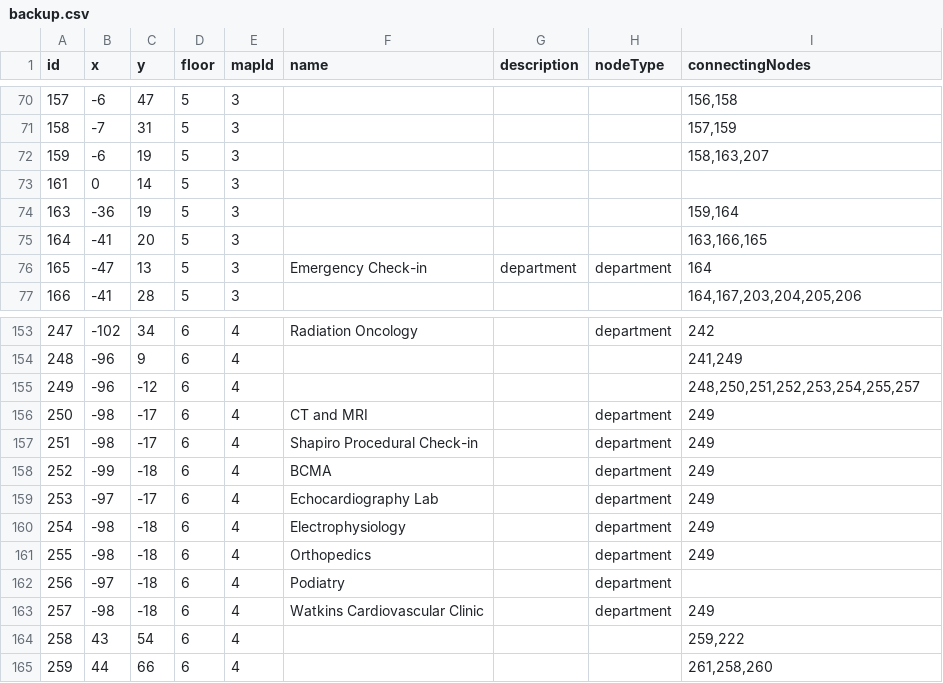
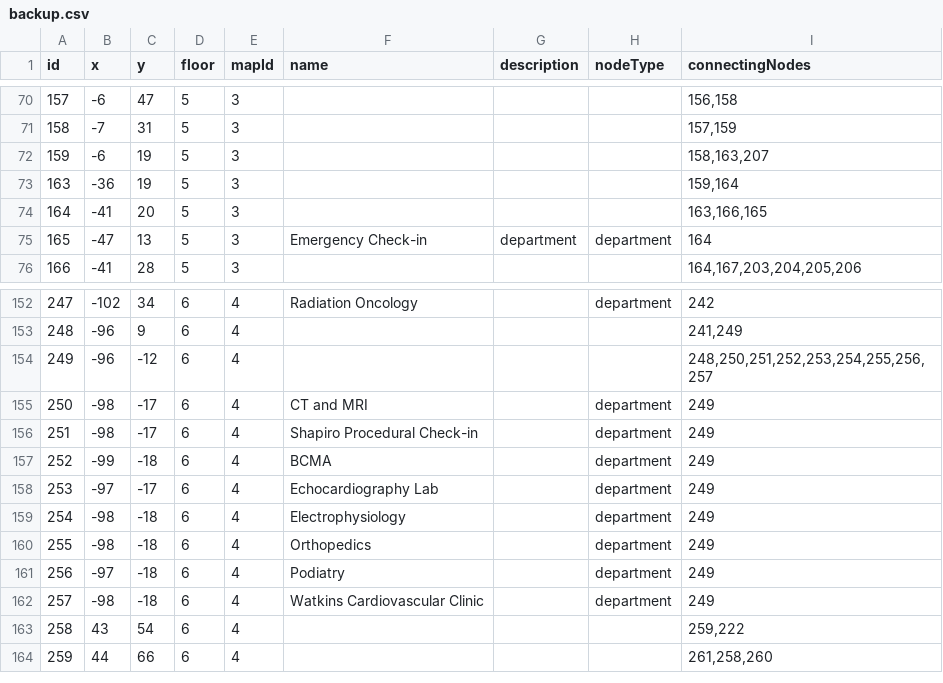
Before and after one commit to rohan908/team-o-copy, a CSV file: apps/backend/src/directoryBackup/backup.csv, drawn as a sheet; only a part is shown, gaps mark what is left out.

```diff
--- a/apps/backend/src/directoryBackup/backup.csv
+++ b/apps/backend/src/directoryBackup/backup.csv
@@ -72,3 +72,2 @@ id,x,y,floor,mapId,name,description,nodeType,connectingNodes
 159,-6,19,5,3,,,,"158,163,207"
-161,0,14,5,3,,,,
 163,-36,19,5,3,,,,"159,164"
@@ -154,3 +153,3 @@ id,x,y,floor,mapId,name,description,nodeType,connectingNodes
 248,-96,9,6,4,,,,"241,249"
-249,-96,-12,6,4,,,,"248,250,251,252,253,254,255,257"
+249,-96,-12,6,4,,,,"248,250,251,252,253,254,255,256,257"
 250,-98,-17,6,4,CT and MRI,,department,249
@@ -161,3 +160,3 @@ id,x,y,floor,mapId,name,description,nodeType,connectingNodes
 255,-98,-18,6,4,Orthopedics,,department,249
-256,-97,-18,6,4,Podiatry,,department,
+256,-97,-18,6,4,Podiatry,,department,249
 257,-98,-18,6,4,Watkins Cardiovascular Clinic,,department,249
```
Also changed, not shown: 2 other files.
